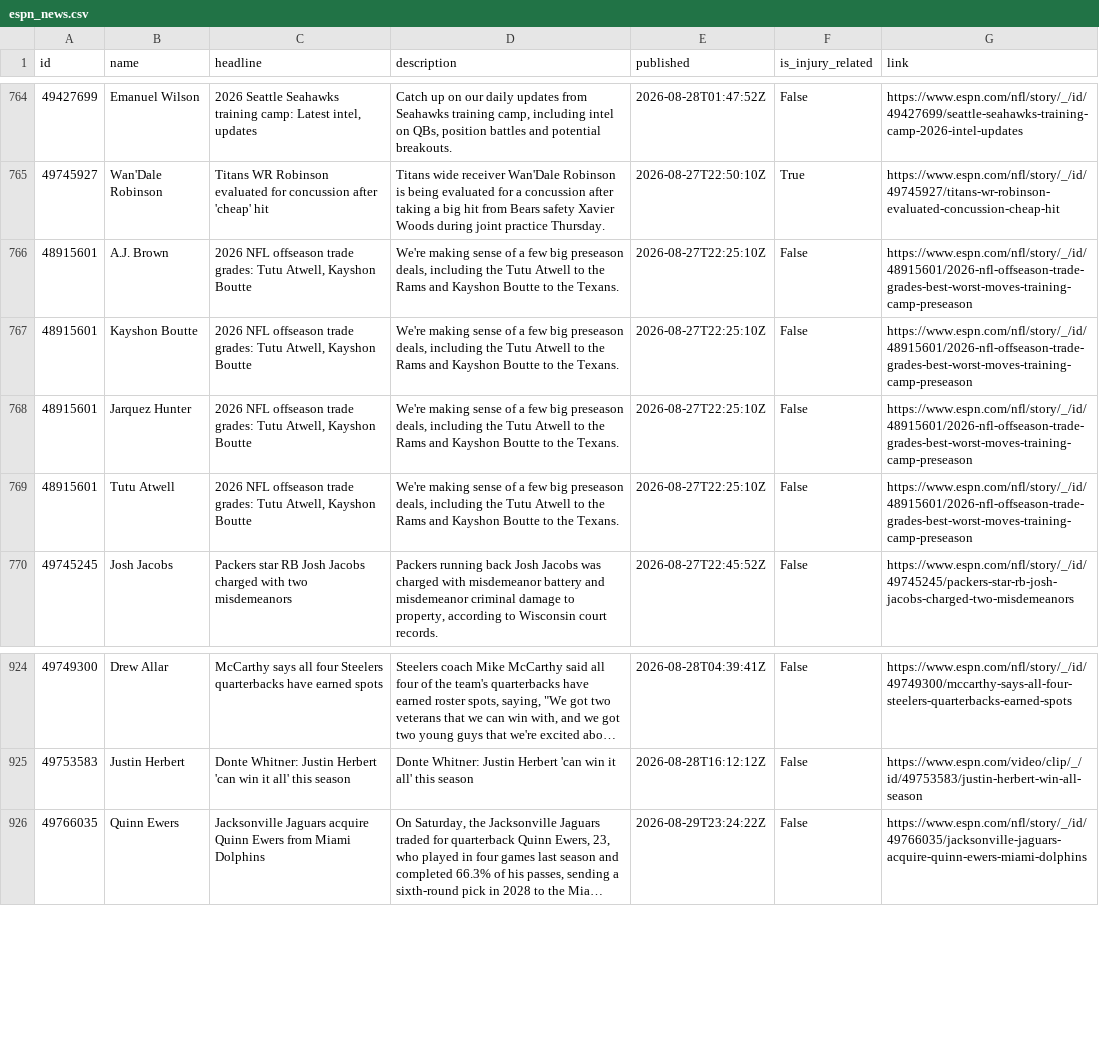
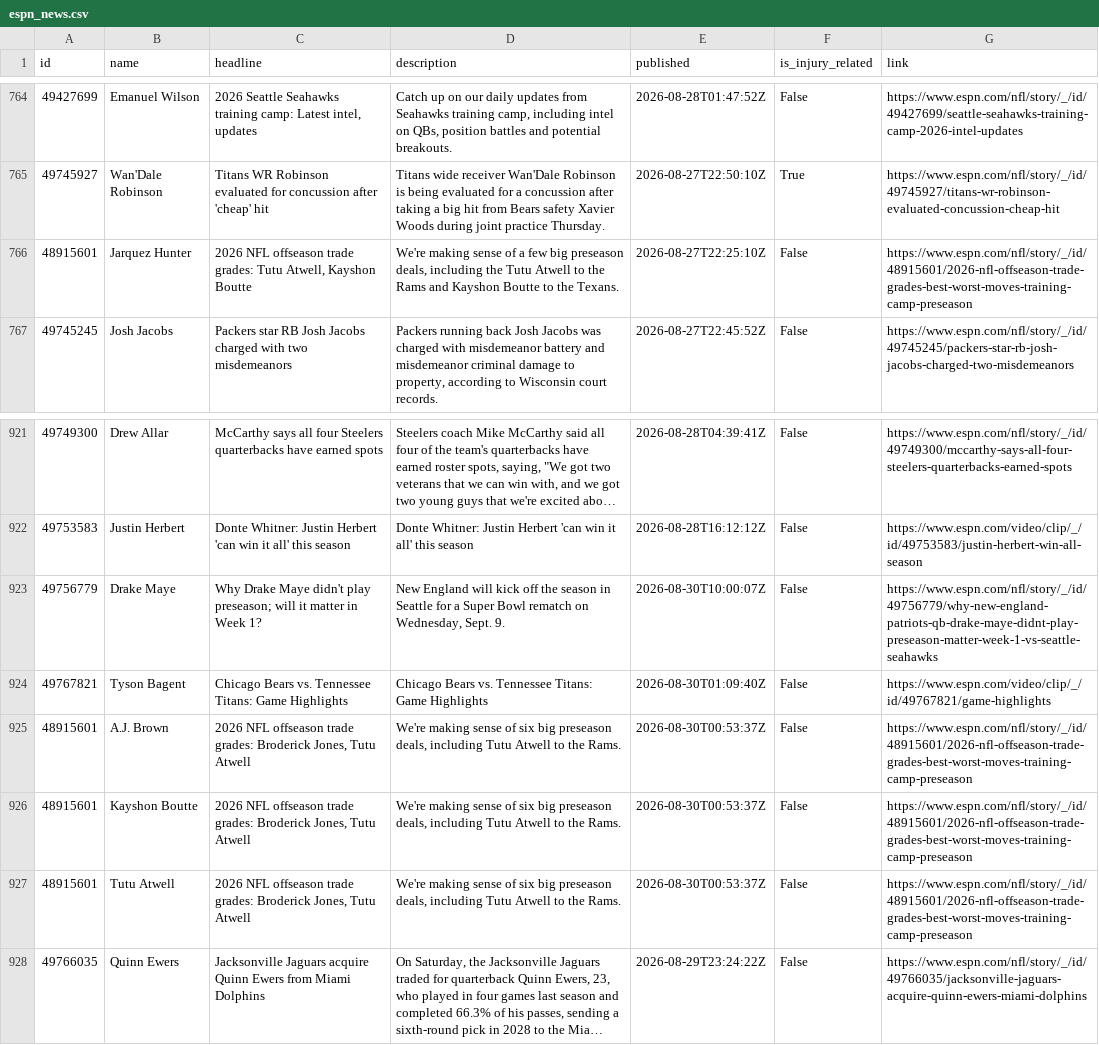
Before and after one commit to aphearn95-cpu/fantasy-draft-tool-news-fetcher, a CSV file: espn_news.csv, drawn as a sheet; only a part is shown, gaps mark what is left out; long unchanged cells end in …; removed rows and columns are numbered as before the commit, all else as after; the diff names each change by its address in the sheet, - before the commit and + after, or states it on an @@ line.

```diff
--- a/espn_news.csv
+++ b/espn_news.csv
-row 766: 48915601 | A.J. Brown | 2026 NFL offseason trade grades: Tutu Atwell, Kayshon Boutte | We're making sense of a few big preseason deals, including the Tutu Atwell to the Rams and Kayshon Boutte to the Texans. | 2026-08-27T22:25:10Z | False | https://www.espn.com/nfl/story/_/id/48915601/2026-nfl-offseason-trade-grades-best-worst-moves-training-camp-preseason
-row 767: 48915601 | Kayshon Boutte | 2026 NFL offseason trade grades: Tutu Atwell, Kayshon Boutte | We're making sense of a few big preseason deals, including the Tutu Atwell to the Rams and Kayshon Boutte to the Texans. | 2026-08-27T22:25:10Z | False | https://www.espn.com/nfl/story/_/id/48915601/2026-nfl-offseason-trade-grades-best-worst-moves-training-camp-preseason
-row 769: 48915601 | Tutu Atwell | 2026 NFL offseason trade grades: Tutu Atwell, Kayshon Boutte | We're making sense of a few big preseason deals, including the Tutu Atwell to the Rams and Kayshon Boutte to the Texans. | 2026-08-27T22:25:10Z | False | https://www.espn.com/nfl/story/_/id/48915601/2026-nfl-offseason-trade-grades-best-worst-moves-training-camp-preseason
+row 923: 49756779 | Drake Maye | Why Drake Maye didn't play preseason; will it matter in Week 1? | New England will kick off the season in Seattle for a Super Bowl rematch on Wednesday, Sept. 9. | 2026-08-30T10:00:07Z | False | https://www.espn.com/nfl/story/_/id/49756779/why-new-england-patriots-qb-drake-maye-didnt-play-preseason-matter-week-1-vs-seattle-seahawks
+row 924: 49767821 | Tyson Bagent | Chicago Bears vs. Tennessee Titans: Game Highlights | Chicago Bears vs. Tennessee Titans: Game Highlights | 2026-08-30T01:09:40Z | False | https://www.espn.com/video/clip/_/id/49767821/game-highlights
+row 925: 48915601 | A.J. Brown | 2026 NFL offseason trade grades: Broderick Jones, Tutu Atwell | We're making sense of six big preseason deals, including Tutu Atwell to the Rams. | 2026-08-30T00:53:37Z | False | https://www.espn.com/nfl/story/_/id/48915601/2026-nfl-offseason-trade-grades-best-worst-moves-training-camp-preseason
+row 926: 48915601 | Kayshon Boutte | 2026 NFL offseason trade grades: Broderick Jones, Tutu Atwell | We're making sense of six big preseason deals, including Tutu Atwell to the Rams. | 2026-08-30T00:53:37Z | False | https://www.espn.com/nfl/story/_/id/48915601/2026-nfl-offseason-trade-grades-best-worst-moves-training-camp-preseason
+row 927: 48915601 | Tutu Atwell | 2026 NFL offseason trade grades: Broderick Jones, Tutu Atwell | We're making sense of six big preseason deals, including Tutu Atwell to the Rams. | 2026-08-30T00:53:37Z | False | https://www.espn.com/nfl/story/_/id/48915601/2026-nfl-offseason-trade-grades-best-worst-moves-training-camp-preseason
```
